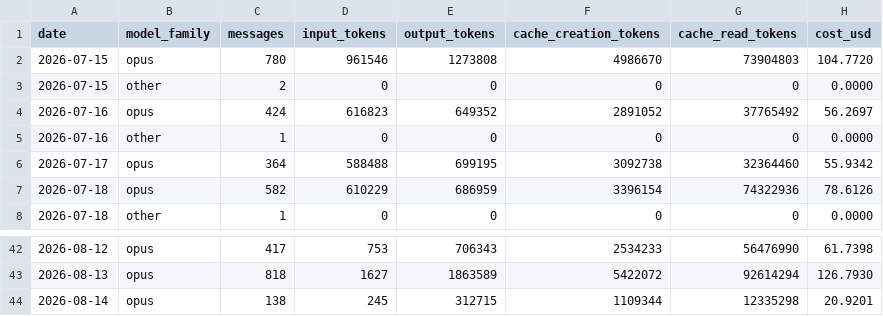
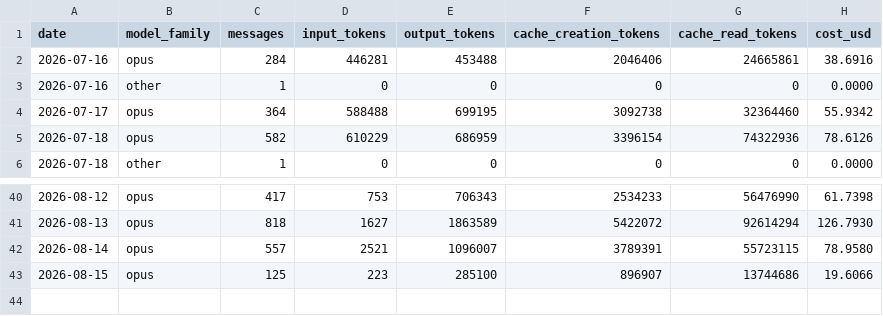
Before and after one commit to mitch-zink/mitch-zink, a CSV file: data/usage_devbox.csv, drawn as a sheet; only a part is shown, gaps mark what is left out.

Commit message:
chore: refresh claude-spend chart (devbox)

```diff
--- a/data/usage_devbox.csv
+++ b/data/usage_devbox.csv
@@ -1,5 +1,3 @@
 date,model_family,messages,input_tokens,output_tokens,cache_creation_tokens,cache_read_tokens,cost_usd
-2026-07-15,opus,780,961546,1273808,4986670,73904803,104.7720
-2026-07-15,other,2,0,0,0,0,0.0000
-2026-07-16,opus,424,616823,649352,2891052,37765492,56.2697
+2026-07-16,opus,284,446281,453488,2046406,24665861,38.6916
 2026-07-16,other,1,0,0,0,0,0.0000
@@ -43,2 +41,3 @@ date,model_family,messages,input_tokens,output_tokens,cache_creation_tokens,cach
 2026-08-13,opus,818,1627,1863589,5422072,92614294,126.7930
-2026-08-14,opus,138,245,312715,1109344,12335298,20.9201
+2026-08-14,opus,557,2521,1096007,3789391,55723115,78.9580
+2026-08-15,opus,125,223,285100,896907,13744686,19.6066
```
Also changed, not shown: 2 other files.
